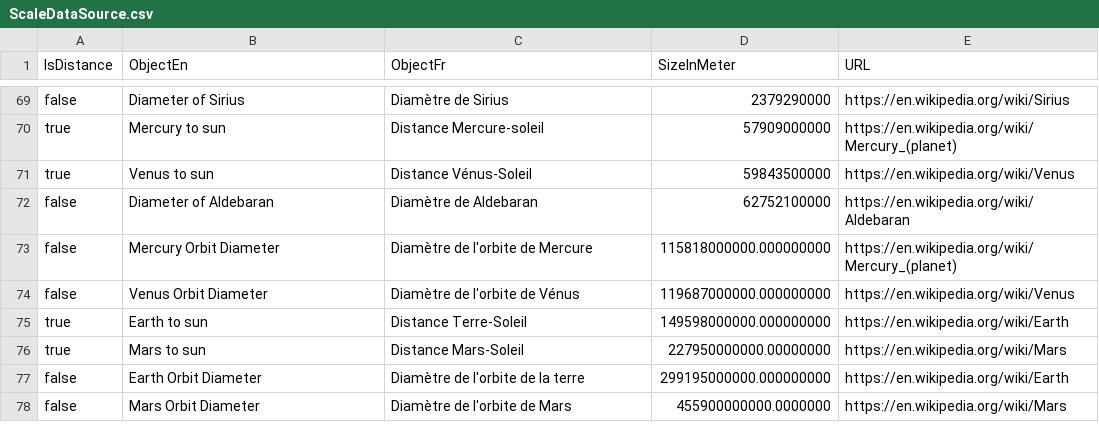
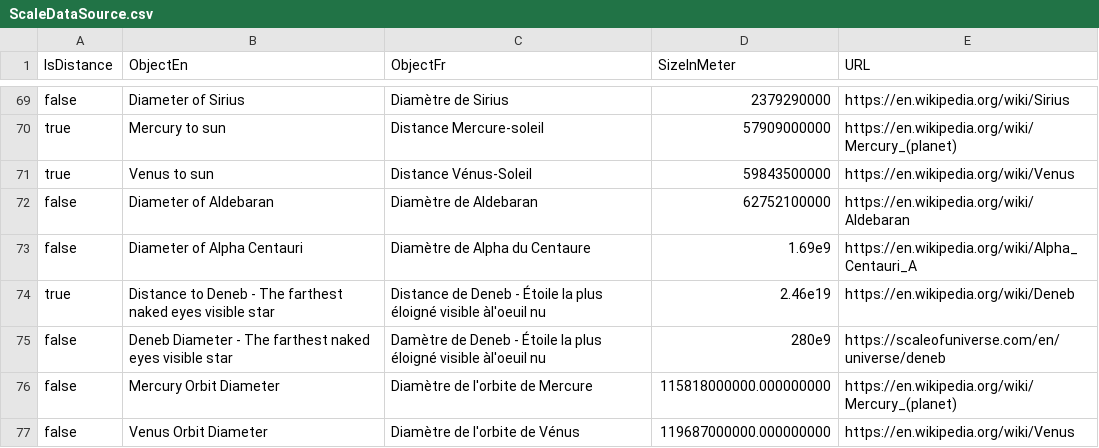
Before and after one commit to gbruneau/Scale, a CSV file: rawdata/ScaleDataSource.csv, drawn as a sheet; only a part is shown, gaps mark what is left out; the shorter side is filled out with more unchanged rows.

Commit message:
update  objects

```diff
--- a/rawdata/ScaleDataSource.csv
+++ b/rawdata/ScaleDataSource.csv
@@ -72,2 +72,5 @@ true,Venus to sun,Distance Vénus-Soleil,59843500000,https://en.wikipedia.org/wi
 false,Diameter of Aldebaran,Diamètre de Aldebaran,62752100000,https://en.wikipedia.org/wiki/Aldebaran
+false,Diameter of Alpha Centauri,Diamètre de Alpha du Centaure,1.69e9,https://en.wikipedia.org/wiki/Alpha_Centauri_A
+true,Distance to Deneb - The farthest naked eyes visible star, Distance de Deneb - Étoile la plus éloigné visible àl'oeuil nu, 2.46e19, https://en.wikipedia.org/wiki/Deneb
+false,Deneb Diameter - The farthest naked eyes visible star, Damètre de Deneb - Étoile la plus éloigné visible àl'oeuil nu, 280e9, https://scaleofuniverse.com/en/universe/deneb
 false,Mercury Orbit Diameter,Diamètre de l'orbite de Mercure,115818000000.000000000,https://en.wikipedia.org/wiki/Mercury_(planet)
```
Also changed, not shown: 2 other files.
